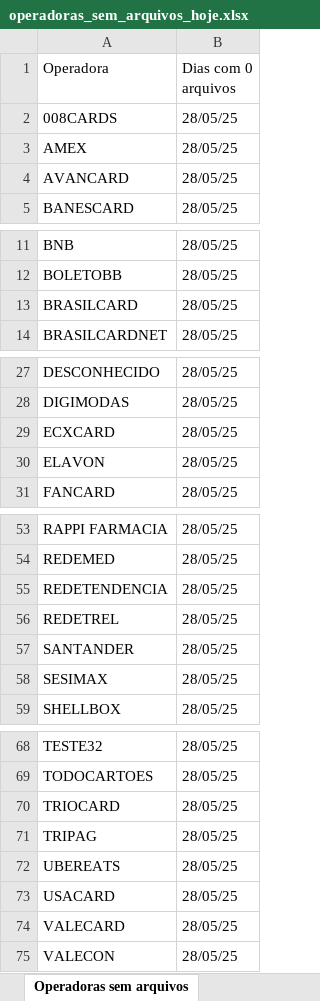
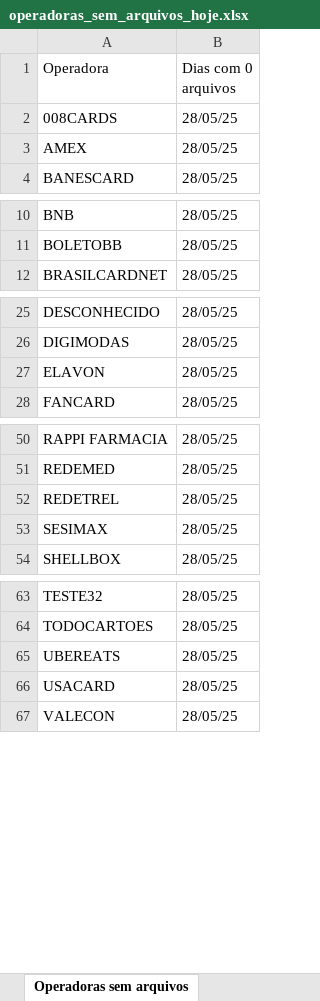
Before and after one commit to Alcir2012/Automation, an Excel workbook: operadoras_sem_arquivos_hoje.xlsx, sheet Operadoras sem arquivos, drawn as a sheet; only a part is shown, gaps mark what is left out; values as stored, in another font and other column widths than the file's, no borders; the diff names each change by its address in the sheet, - before the commit and + after, or states it on an @@ line.

```diff
--- a/operadoras_sem_arquivos_hoje.xlsx (sheet Operadoras sem arquivos)
+++ b/operadoras_sem_arquivos_hoje.xlsx (sheet Operadoras sem arquivos)
-row 4: AVANCARD | 28/05/25
-row 13: BRASILCARD | 28/05/25
-row 29: ECXCARD | 28/05/25
-row 55: REDETENDENCIA | 28/05/25
-row 57: SANTANDER | 28/05/25
-row 70: TRIOCARD | 28/05/25
-row 71: TRIPAG | 28/05/25
-row 74: VALECARD | 28/05/25
```
Also changed, not shown: media_arquivos_operadoras.xlsx, 4 other files.
